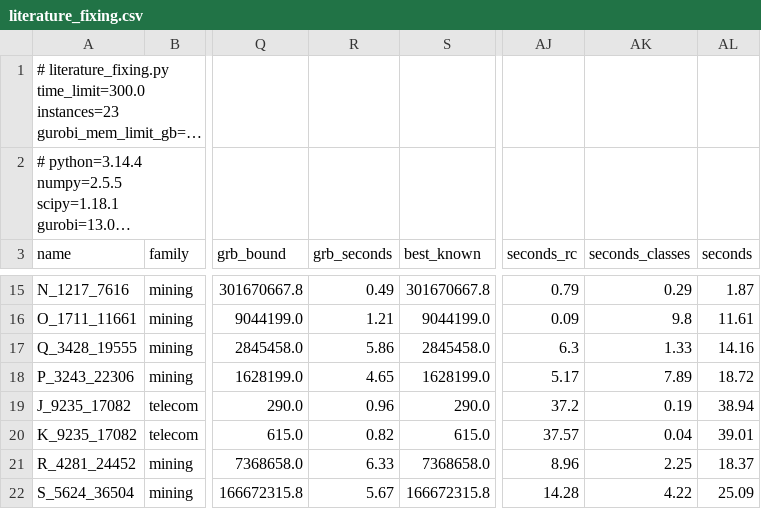
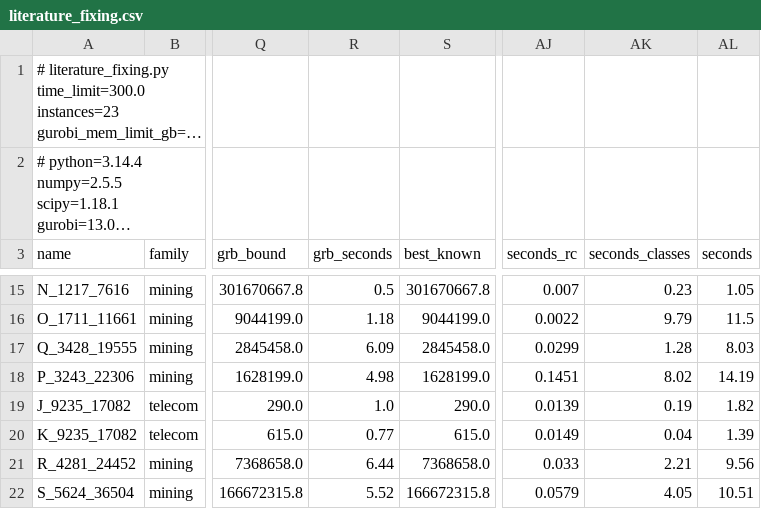
Before and after one commit to fabiofurini/macroitems, a CSV file: experiments/results/literature_fixing.csv, drawn as a sheet; only a part is shown, gaps mark what is left out; long unchanged cells end in …; the diff covers the shown part only; the diff names each change by its address in the sheet, - before the commit and + after, or states it on an @@ line.

```diff
--- a/experiments/results/literature_fixing.csv
+++ b/experiments/results/literature_fixing.csv
-R15 (grb_seconds): 0.49
+R15 (grb_seconds): 0.5
-AJ15 (seconds_rc): 0.79
+AJ15 (seconds_rc): 0.007
-AK15 (seconds_classes): 0.29
+AK15 (seconds_classes): 0.23
-AL15 (seconds): 1.87
+AL15 (seconds): 1.05
-R16 (grb_seconds): 1.21
+R16 (grb_seconds): 1.18
-AJ16 (seconds_rc): 0.09
+AJ16 (seconds_rc): 0.0022
-AK16 (seconds_classes): 9.8
+AK16 (seconds_classes): 9.79
-AL16 (seconds): 11.61
+AL16 (seconds): 11.5
-R17 (grb_seconds): 5.86
+R17 (grb_seconds): 6.09
-AJ17 (seconds_rc): 6.3
+AJ17 (seconds_rc): 0.0299
-AK17 (seconds_classes): 1.33
+AK17 (seconds_classes): 1.28
-AL17 (seconds): 14.16
+AL17 (seconds): 8.03
-R18 (grb_seconds): 4.65
+R18 (grb_seconds): 4.98
-AJ18 (seconds_rc): 5.17
+AJ18 (seconds_rc): 0.1451
-AK18 (seconds_classes): 7.89
+AK18 (seconds_classes): 8.02
-AL18 (seconds): 18.72
+AL18 (seconds): 14.19
-R19 (grb_seconds): 0.96
+R19 (grb_seconds): 1.0
-AJ19 (seconds_rc): 37.2
+AJ19 (seconds_rc): 0.0139
-AL19 (seconds): 38.94
+AL19 (seconds): 1.82
-R20 (grb_seconds): 0.82
+R20 (grb_seconds): 0.77
-AJ20 (seconds_rc): 37.57
+AJ20 (seconds_rc): 0.0149
-AL20 (seconds): 39.01
+AL20 (seconds): 1.39
-R21 (grb_seconds): 6.33
+R21 (grb_seconds): 6.44
-AJ21 (seconds_rc): 8.96
+AJ21 (seconds_rc): 0.033
-AK21 (seconds_classes): 2.25
+AK21 (seconds_classes): 2.21
-AL21 (seconds): 18.37
+AL21 (seconds): 9.56
-R22 (grb_seconds): 5.67
+R22 (grb_seconds): 5.52
-AJ22 (seconds_rc): 14.28
+AJ22 (seconds_rc): 0.0579
-AK22 (seconds_classes): 4.22
+AK22 (seconds_classes): 4.05
-AL22 (seconds): 25.09
+AL22 (seconds): 10.51
```
Also changed, not shown: 1 added row, 1 removed row and 42 edited cells elsewhere in this file, 7 other files.
